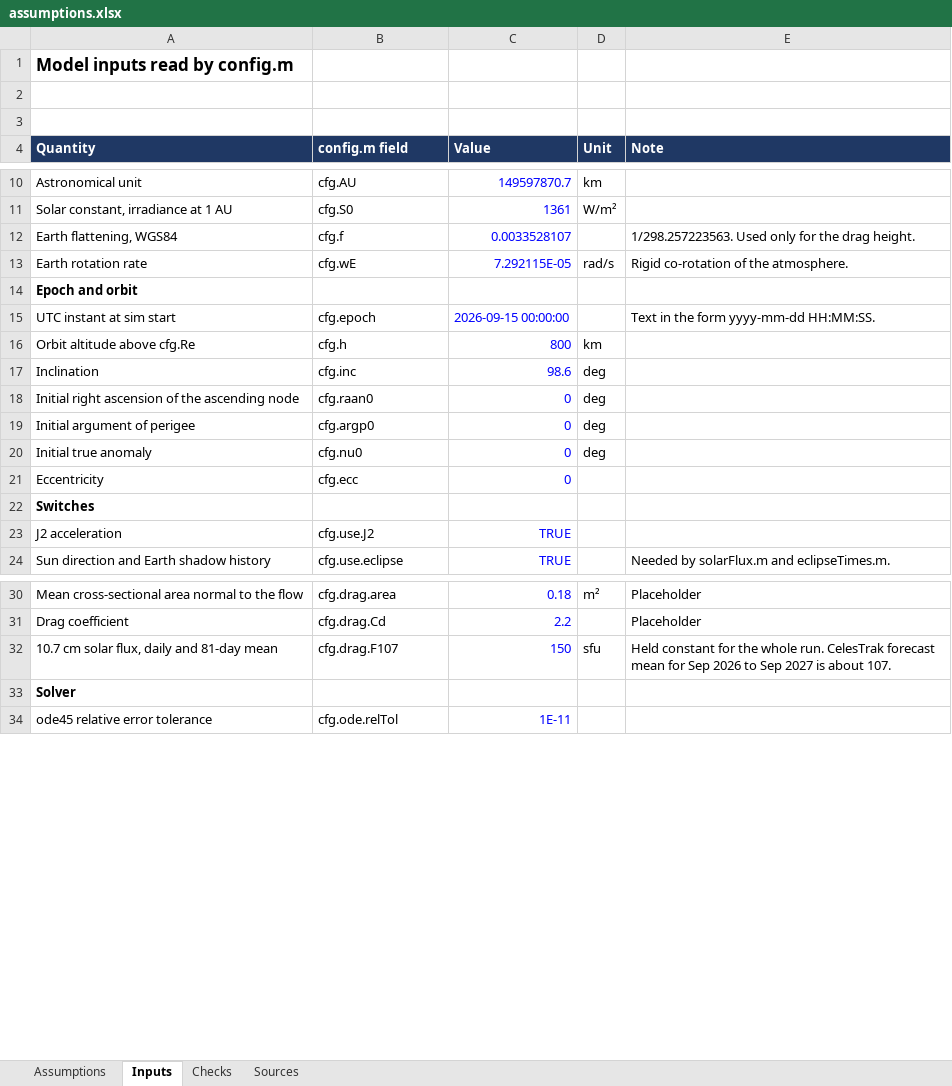
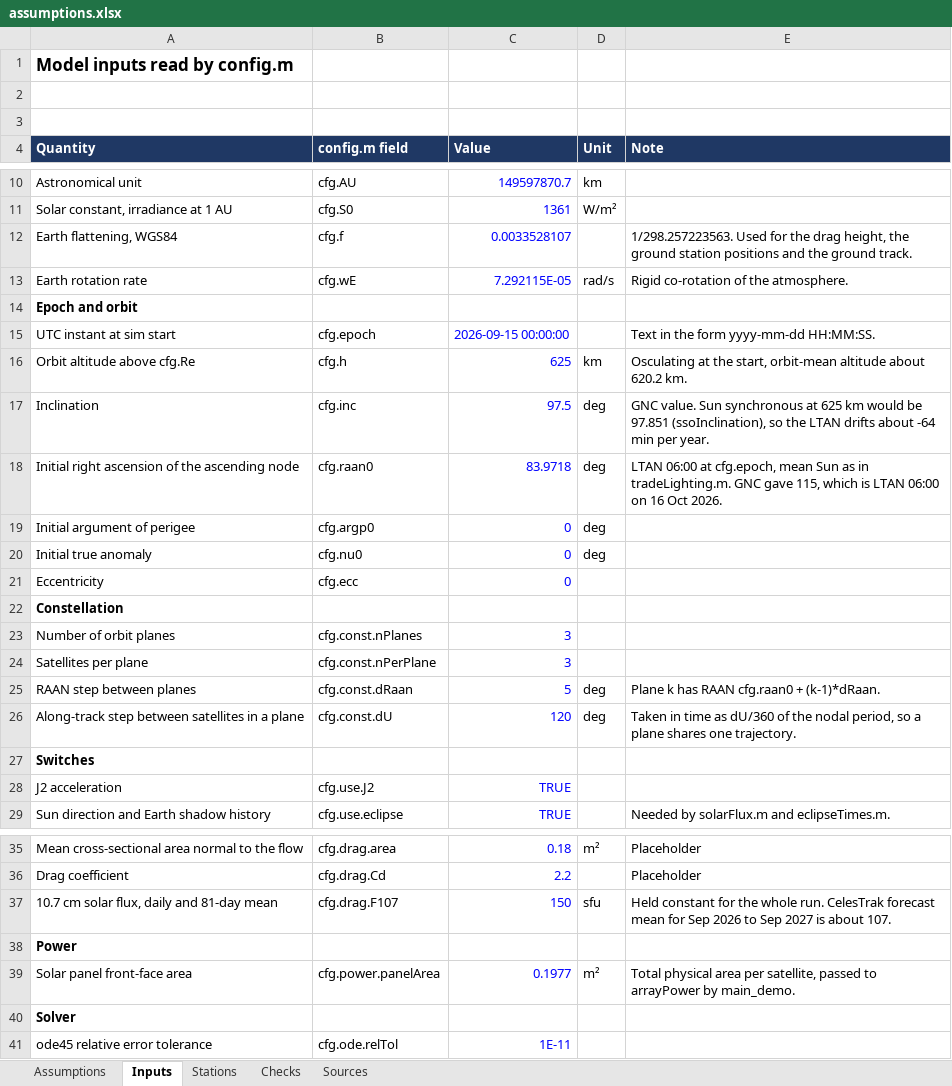
Before and after one commit to SarcasticBanana/ODIN, an Excel workbook: ODIN-Model/assumptions.xlsx, sheet Inputs, drawn as a sheet; only a part is shown, gaps mark what is left out; values as stored, in another font and other column widths than the file's, no borders; the diff covers the shown part only; the diff names each change by its address in the sheet, - before the commit and + after, or states it on an @@ line.

Commit message:
Power_orbit_solar_power_model_1.1.8: final orbit in the sheet (625 km, i 97.5 deg, LTAN 06:00), constellation.m for the 9 satellites, panel area 0.1977 m^2 as a sheet input, ground stations in a Stations sheet, contactTimes.m for downlink windows to the millisecond, downlinkTimes.m for downlink start and end times in seconds, RUN.m for every output in one go, scenarioDemo shows the constellation with the stations, ground tracks optional

```diff
--- a/ODIN-Model/assumptions.xlsx (sheet Inputs)
+++ b/ODIN-Model/assumptions.xlsx (sheet Inputs)
+sheet tab: Stations
-E12 (Note): 1/298.257223563. Used only for the drag height.
+E12 (Note): 1/298.257223563. Used for the drag height, the ground station positions and the ground track.
-C16 (Value): 800
+C16 (Value): 625
-E16 (Note): (empty)
+E16 (Note): Osculating at the start, orbit-mean altitude about 620.2 km.
-C17 (Value): 98.6
+C17 (Value): 97.5
-E17 (Note): (empty)
+E17 (Note): GNC value. Sun synchronous at 625 km would be 97.851 (ssoInclination), so the LTAN drifts about -64 min per year.
-C18 (Value): 0
+C18 (Value): 83.9718
-E18 (Note): (empty)
+E18 (Note): LTAN 06:00 at cfg.epoch, mean Sun as in tradeLighting.m. GNC gave 115, which is LTAN 06:00 on 16 Oct 2026.
+row 22: Constellation
+row 23: Number of orbit planes | cfg.const.nPlanes | 3
+row 24: Satellites per plane | cfg.const.nPerPlane | 3
+row 25: RAAN step between planes | cfg.const.dRaan | 5 | deg | Plane k has RAAN cfg.raan0 + (k-1)*dRaan.
+row 26: Along-track step between satellites in a plane | cfg.const.dU | 120 | deg | Taken in time as dU/360 of the nodal period, so a plane shares one trajectory.
+row 38: Power
+row 39: Solar panel front-face area | cfg.power.panelArea | 0.1977 | m² | Total physical area per satellite, passed to arrayPower by main_demo.
```
Also changed, not shown: 2 edited cells elsewhere in this sheet, 14 other files.
